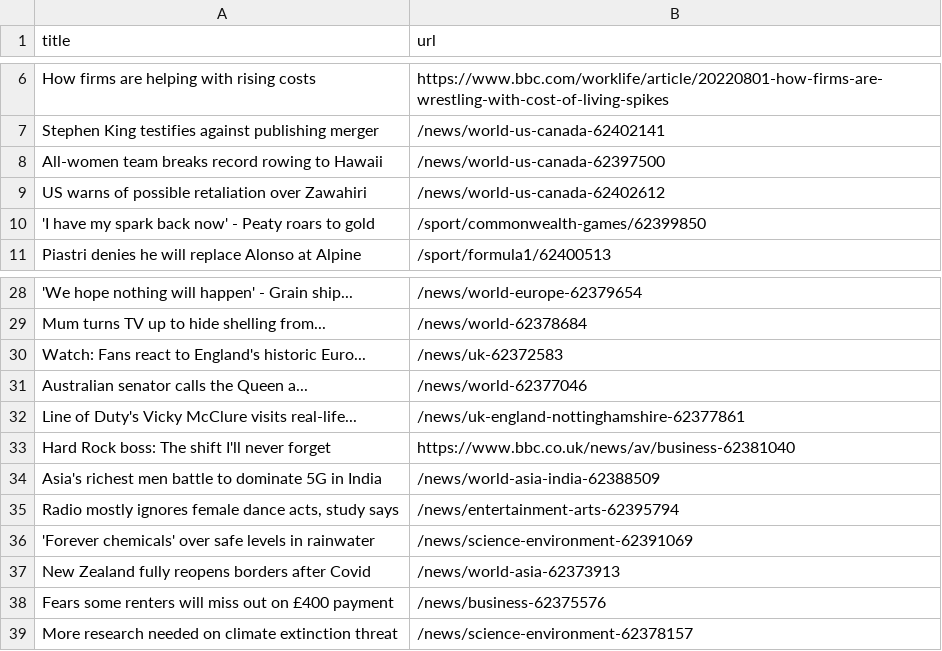
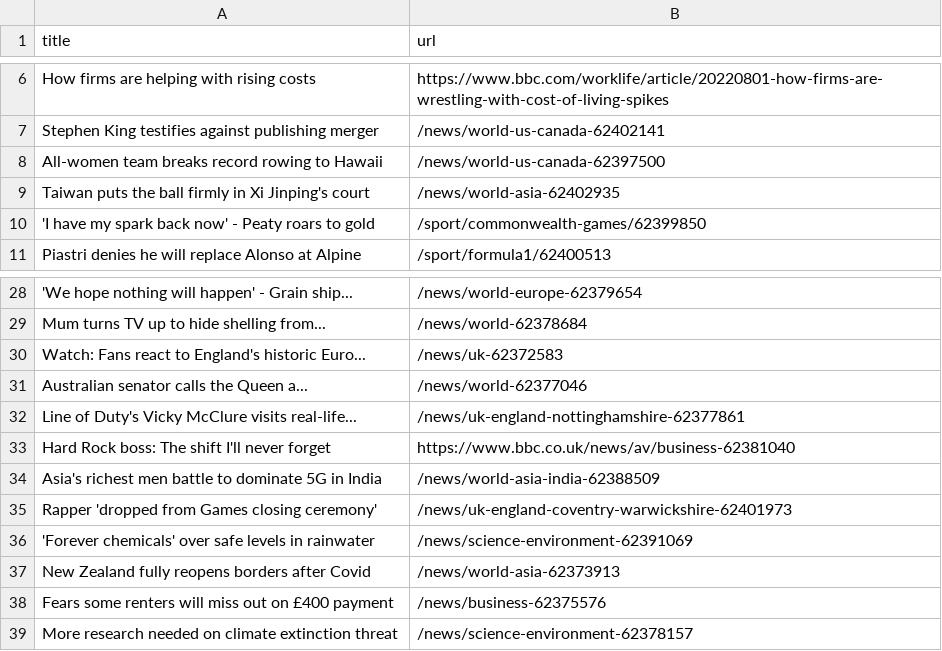
Before and after one commit to ErichBuergler/automatic-scraper-bbc, a CSV file: bbc.csv, drawn as a sheet; only a part is shown, gaps mark what is left out; removed rows and columns are numbered as before the commit, all else as after; the diff names each change by its address in the sheet, - before the commit and + after, or states it on an @@ line.

```diff
--- a/bbc.csv
+++ b/bbc.csv
-row 9: US warns of possible retaliation over Zawahiri | /news/world-us-canada-62402612
+row 9: Taiwan puts the ball firmly in Xi Jinping's court | /news/world-asia-62402935
-row 35: Radio mostly ignores female dance acts, study says | /news/entertainment-arts-62395794
+row 35: Rapper 'dropped from Games closing ceremony' | /news/uk-england-coventry-warwickshire-62401973
```
